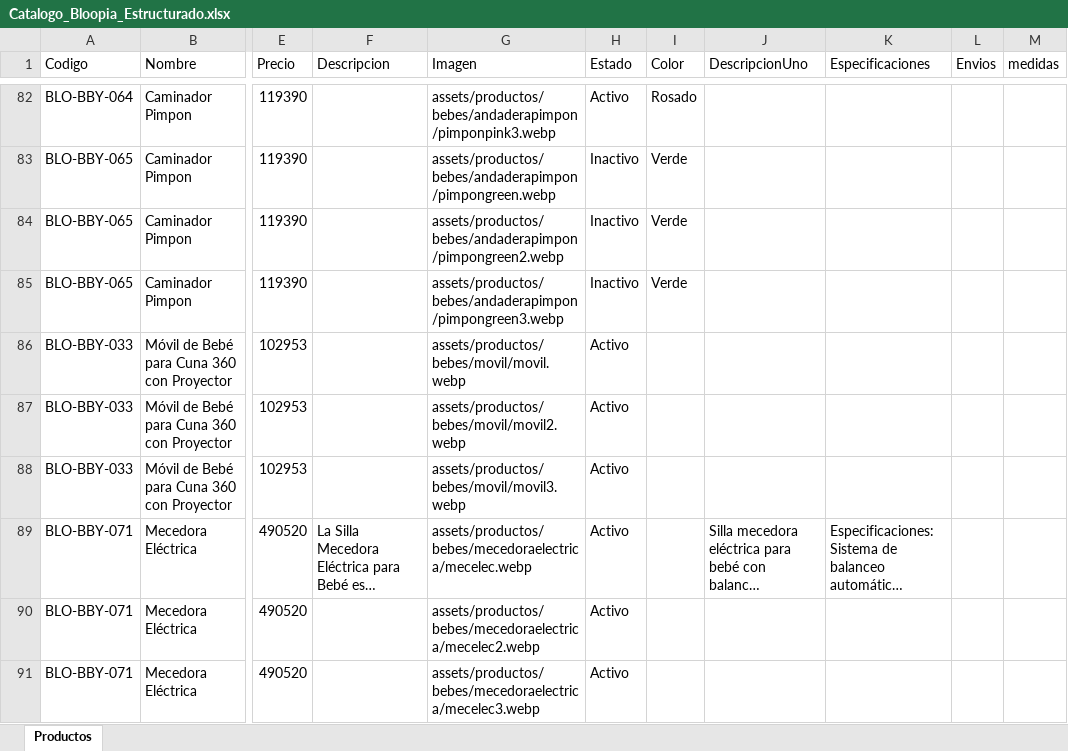
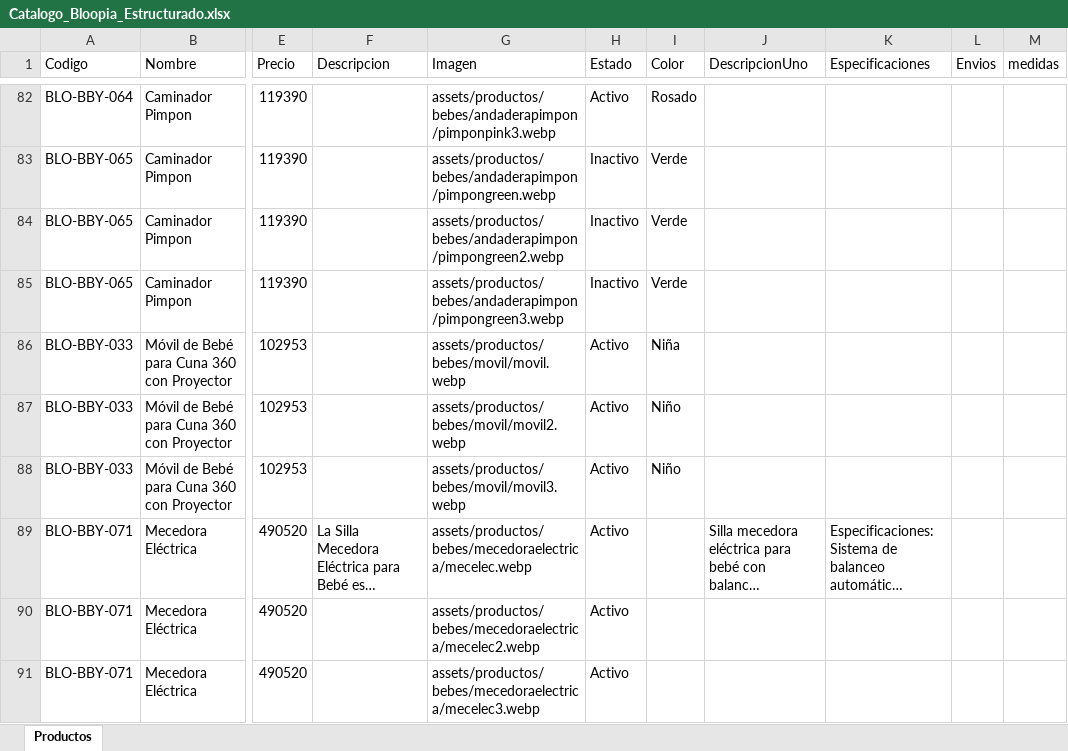
Before and after one commit to tatianacani19-cell/paginaBloopia, an Excel workbook: BD/Catalogo_Bloopia_Estructurado.xlsx, sheet Productos, drawn as a sheet; only a part is shown, gaps mark what is left out; long unchanged cells end in …; values as stored, in another font and other column widths than the file's, no borders; the diff names each change by its address in the sheet, - before the commit and + after, or states it on an @@ line.

```diff
--- a/BD/Catalogo_Bloopia_Estructurado.xlsx (sheet Productos)
+++ b/BD/Catalogo_Bloopia_Estructurado.xlsx (sheet Productos)
-I86 (Color): (empty)
+I86 (Color): Niña
-I87:I88 (Color): (empty)
+I87:I88 (Color): Niño
```
Also changed, not shown: 1 other file.
